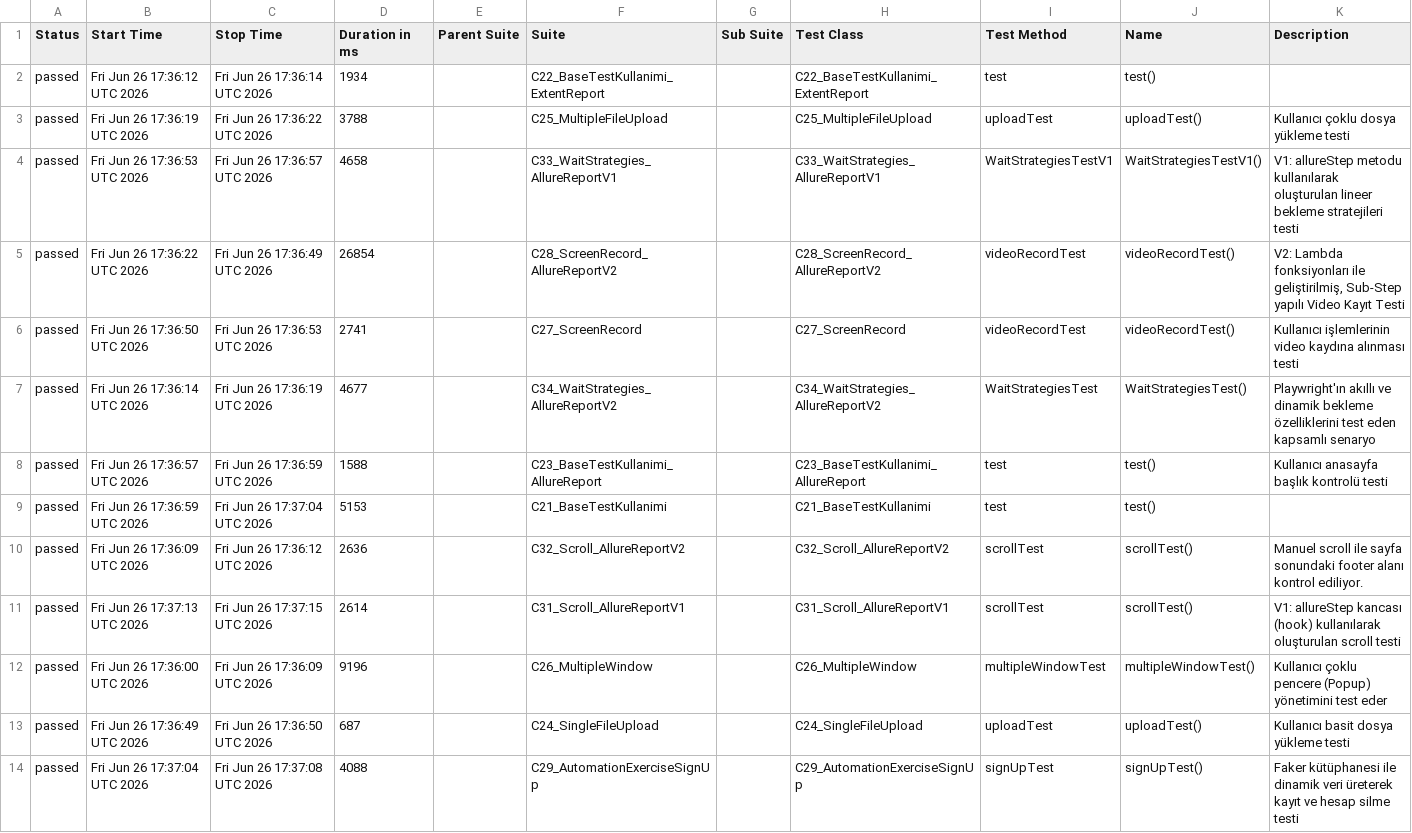
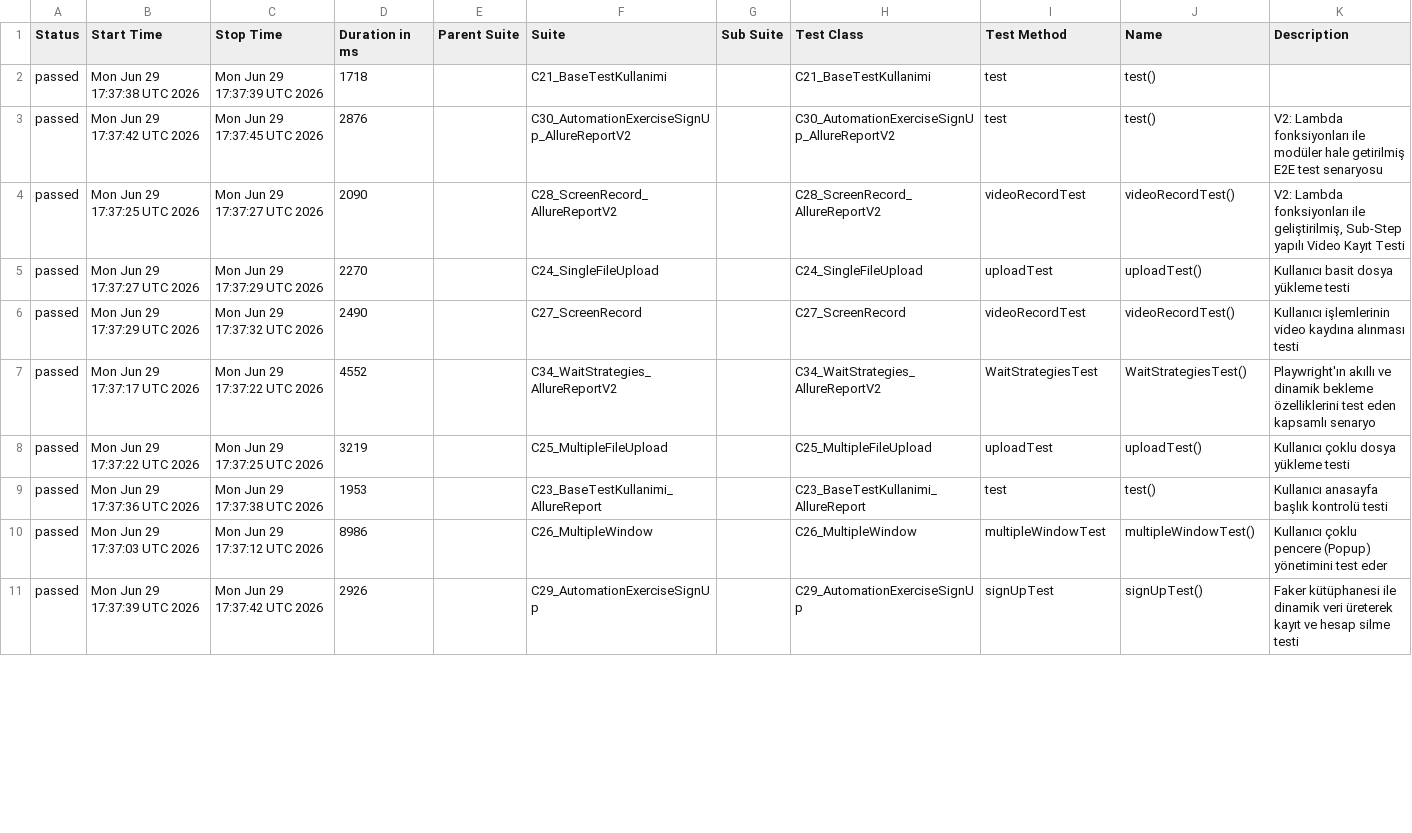
Before and after one commit to IpekSozbir/TestAutomationWithPlaywrightJava, a CSV file: allure-history/data/suites.csv, drawn as a sheet; only a part is shown; the diff covers the shown part only.

```diff
--- a/allure-history/data/suites.csv
+++ b/allure-history/data/suites.csv
@@ -1,14 +1,11 @@
 "Status","Start Time","Stop Time","Duration in ms","Parent Suite","Suite","Sub Suite","Test Class","Test Method","Name","Description"
-"passed","Fri Jun 26 17:36:12 UTC 2026","Fri Jun 26 17:36:14 UTC 2026","1934","","C22_BaseTestKullanimi_ExtentReport","","C22_BaseTestKullanimi_ExtentReport","test","test()",""
-"passed","Fri Jun 26 17:36:19 UTC 2026","Fri Jun 26 17:36:22 UTC 2026","3788","","C25_MultipleFileUpload","","C25_MultipleFileUpload","uploadTest","uploadTest()","Kullanıcı çoklu dosya yükleme testi"
-"passed","Fri Jun 26 17:36:53 UTC 2026","Fri Jun 26 17:36:57 UTC 2026","4658","","C33_WaitStrategies_AllureReportV1","","C33_WaitStrategies_AllureReportV1","WaitStrategiesTestV1","WaitStrategiesTestV1()","V1: allureStep metodu kullanılarak oluşturulan lineer bekleme stratejileri testi"
-"passed","Fri Jun 26 17:36:22 UTC 2026","Fri Jun 26 17:36:49 UTC 2026","26854","","C28_ScreenRecord_AllureReportV2","","C28_ScreenRecord_AllureReportV2","videoRecordTest","videoRecordTest()","V2: Lambda fonksiyonları ile geliştirilmiş, Sub-Step yapılı Video Kayıt Testi"
-"passed","Fri Jun 26 17:36:50 UTC 2026","Fri Jun 26 17:36:53 UTC 2026","2741","","C27_ScreenRecord","","C27_ScreenRecord","videoRecordTest","videoRecordTest()","Kullanıcı işlemlerinin video kaydına alınması testi"
-"passed","Fri Jun 26 17:36:14 UTC 2026","Fri Jun 26 17:36:19 UTC 2026","4677","","C34_WaitStrategies_AllureReportV2","","C34_WaitStrategies_AllureReportV2","WaitStrategiesTest","WaitStrategiesTest()","Playwright'ın akıllı ve dinamik bekleme özelliklerini test eden kapsamlı senaryo"
-"passed","Fri Jun 26 17:36:57 UTC 2026","Fri Jun 26 17:36:59 UTC 2026","1588","","C23_BaseTestKullanimi_AllureReport","","C23_BaseTestKullanimi_AllureReport","test","test()","Kullanıcı anasayfa başlık kontrolü testi"
-"passed","Fri Jun 26 17:36:59 UTC 2026","Fri Jun 26 17:37:04 UTC 2026","5153","","C21_BaseTestKullanimi","","C21_BaseTestKullanimi","test","test()",""
-"passed","Fri Jun 26 17:36:09 UTC 2026","Fri Jun 26 17:36:12 UTC 2026","2636","","C32_Scroll_AllureReportV2","","C32_Scroll_AllureReportV2","scrollTest","scrollTest()","Manuel scroll ile sayfa sonundaki footer alanı kontrol ediliyor."
-"passed","Fri Jun 26 17:37:13 UTC 2026","Fri Jun 26 17:37:15 UTC 2026","2614","","C31_Scroll_AllureReportV1","","C31_Scroll_AllureReportV1","scrollTest","scrollTest()","V1: allureStep kancası (hook) kullanılarak oluşturulan scroll testi"
-"passed","Fri Jun 26 17:36:00 UTC 2026","Fri Jun 26 17:36:09 UTC 2026","9196","","C26_MultipleWindow","","C26_MultipleWindow","multipleWindowTest","multipleWindowTest()","Kullanıcı çoklu pencere (Popup) yönetimini test eder"
-"passed","Fri Jun 26 17:36:49 UTC 2026","Fri Jun 26 17:36:50 UTC 2026","687","","C24_SingleFileUpload","","C24_SingleFileUpload","uploadTest","uploadTest()","Kullanıcı basit dosya yükleme testi"
-"passed","Fri Jun 26 17:37:04 UTC 2026","Fri Jun 26 17:37:08 UTC 2026","4088","","C29_AutomationExerciseSignUp","","C29_AutomationExerciseSignUp","signUpTest","signUpTest()","Faker kütüphanesi ile dinamik veri üreterek kayıt ve hesap silme testi"
+"passed","Mon Jun 29 17:37:38 UTC 2026","Mon Jun 29 17:37:39 UTC 2026","1718","","C21_BaseTestKullanimi","","C21_BaseTestKullanimi","test","test()",""
+"passed","Mon Jun 29 17:37:42 UTC 2026","Mon Jun 29 17:37:45 UTC 2026","2876","","C30_AutomationExerciseSignUp_AllureReportV2","","C30_AutomationExerciseSignUp_AllureReportV2","test","test()","V2: Lambda fonksiyonları ile modüler hale getirilmiş E2E test senaryosu"
+"passed","Mon Jun 29 17:37:25 UTC 2026","Mon Jun 29 17:37:27 UTC 2026","2090","","C28_ScreenRecord_AllureReportV2","","C28_ScreenRecord_AllureReportV2","videoRecordTest","videoRecordTest()","V2: Lambda fonksiyonları ile geliştirilmiş, Sub-Step yapılı Video Kayıt Testi"
+"passed","Mon Jun 29 17:37:27 UTC 2026","Mon Jun 29 17:37:29 UTC 2026","2270","","C24_SingleFileUpload","","C24_SingleFileUpload","uploadTest","uploadTest()","Kullanıcı basit dosya yükleme testi"
+"passed","Mon Jun 29 17:37:29 UTC 2026","Mon Jun 29 17:37:32 UTC 2026","2490","","C27_ScreenRecord","","C27_ScreenRecord","videoRecordTest","videoRecordTest()","Kullanıcı işlemlerinin video kaydına alınması testi"
+"passed","Mon Jun 29 17:37:17 UTC 2026","Mon Jun 29 17:37:22 UTC 2026","4552","","C34_WaitStrategies_AllureReportV2","","C34_WaitStrategies_AllureReportV2","WaitStrategiesTest","WaitStrategiesTest()","Playwright'ın akıllı ve dinamik bekleme özelliklerini test eden kapsamlı senaryo"
+"passed","Mon Jun 29 17:37:22 UTC 2026","Mon Jun 29 17:37:25 UTC 2026","3219","","C25_MultipleFileUpload","","C25_MultipleFileUpload","uploadTest","uploadTest()","Kullanıcı çoklu dosya yükleme testi"
+"passed","Mon Jun 29 17:37:36 UTC 2026","Mon Jun 29 17:37:38 UTC 2026","1953","","C23_BaseTestKullanimi_AllureReport","","C23_BaseTestKullanimi_AllureReport","test","test()","Kullanıcı anasayfa başlık kontrolü testi"
+"passed","Mon Jun 29 17:37:03 UTC 2026","Mon Jun 29 17:37:12 UTC 2026","8986","","C26_MultipleWindow","","C26_MultipleWindow","multipleWindowTest","multipleWindowTest()","Kullanıcı çoklu pencere (Popup) yönetimini test eder"
+"passed","Mon Jun 29 17:37:39 UTC 2026","Mon Jun 29 17:37:42 UTC 2026","2926","","C29_AutomationExerciseSignUp","","C29_AutomationExerciseSignUp","signUpTest","signUpTest()","Faker kütüphanesi ile dinamik veri üreterek kayıt ve hesap silme testi"
```
Also changed, not shown: 3 added rows and 6 edited cells elsewhere in this file, allure-history/data/behaviors.csv, 43 other files.
